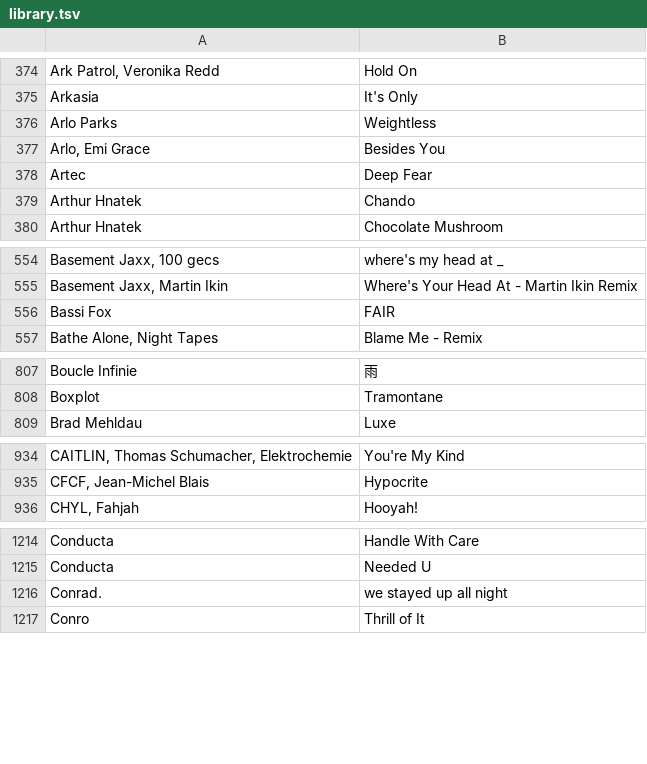
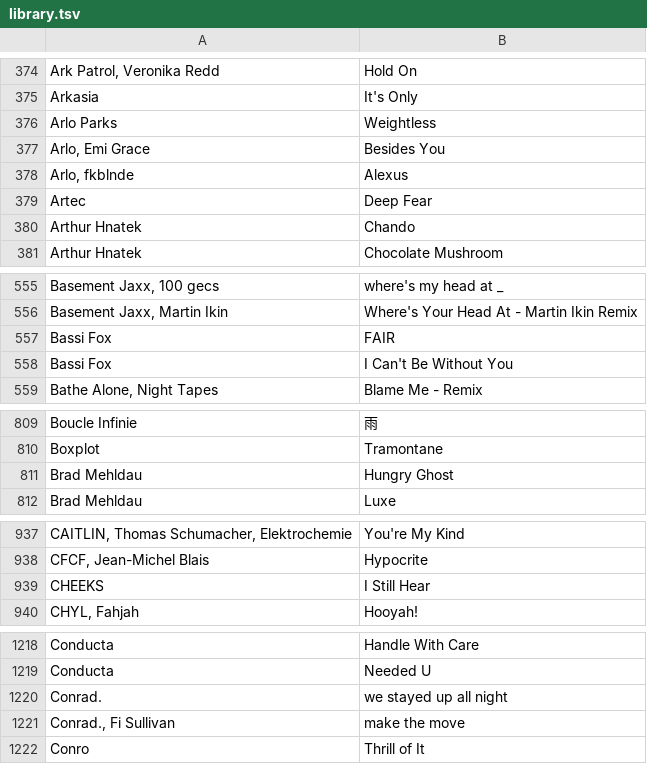
Before and after one commit to gwennlbh/music-library, a TSV file: library.tsv, drawn as a sheet; only a part is shown, gaps mark what is left out; the diff covers the shown part only.

```diff
--- a/library.tsv
+++ b/library.tsv
@@ -377,2 +377,3 @@ Arlo Parks	Weightless
 Arlo, Emi Grace	Besides You
+Arlo, fkblnde	Alexus
 Artec	Deep Fear
@@ -556,2 +557,3 @@ Basement Jaxx, Martin Ikin	Where's Your Head At - Martin Ikin Remix
 Bassi Fox	FAIR
+Bassi Fox	I Can't Be Without You
 Bathe Alone, Night Tapes	Blame Me - Remix
@@ -808,2 +810,3 @@ Boucle Infinie	雨
 Boxplot	Tramontane
+Brad Mehldau	Hungry Ghost
 Brad Mehldau	Luxe
@@ -935,2 +938,3 @@ CAITLIN, Thomas Schumacher, Elektrochemie	You're My Kind
 CFCF, Jean-Michel Blais	Hypocrite
+CHEEKS	I Still Hear
 CHYL, Fahjah	Hooyah!
@@ -1216,2 +1220,3 @@ Conducta	Needed U
 Conrad.	we stayed up all night
+Conrad., Fi Sullivan	make the move
 Conro	Thrill of It
```
Also changed, not shown: 2 added rows elsewhere in this file, bngrs/tracklist.tsv.
